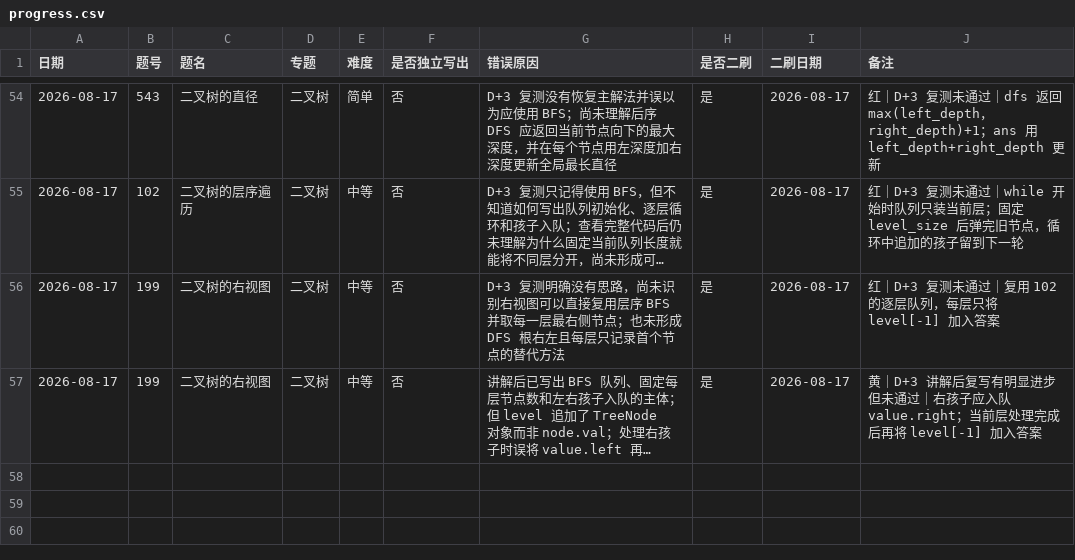
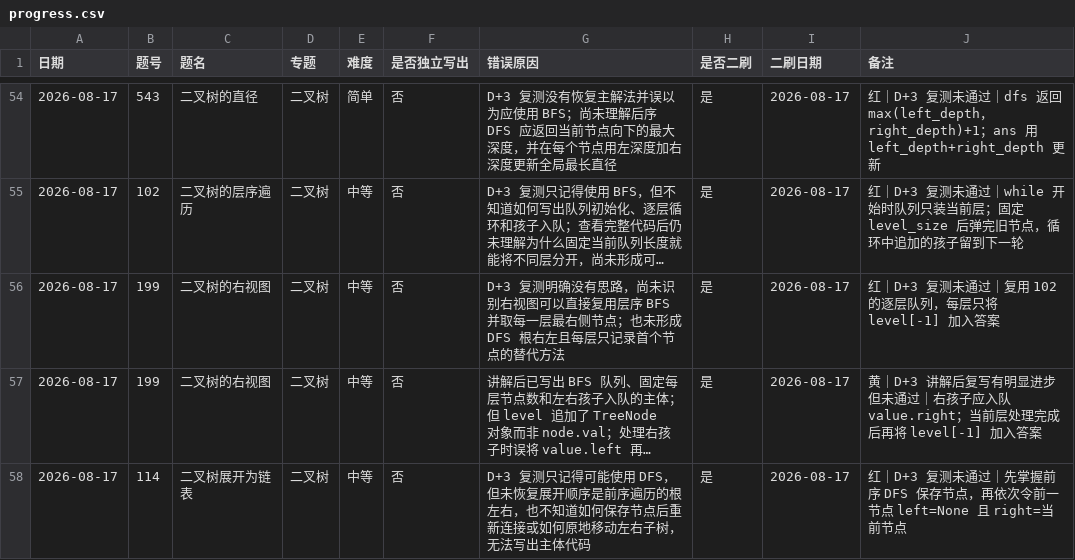
Before and after one commit to JamesLJ2001/find-work, a CSV file: leetcode/progress.csv, drawn as a sheet; only a part is shown, gaps mark what is left out; long unchanged cells end in …; the diff names each change by its address in the sheet, - before the commit and + after, or states it on an @@ line.

Commit message:
记录二叉树展开D加3复测

```diff
--- a/leetcode/progress.csv
+++ b/leetcode/progress.csv
+row 58: 2026-08-17 | 114 | 二叉树展开为链表 | 二叉树 | 中等 | 否 | D+3 复测只记得可能使用 DFS，但未恢复展开顺序是前序遍历的根左右，也不知道如何保存节点后重新连接或如何原地移动左右子树，无法写出主体代码 | 是 | 2026-08-17 | 红｜D+3 复测未通过｜先掌握前序 DFS 保存节点，再依次令前一节点 left=None 且 right=当前节点
```
